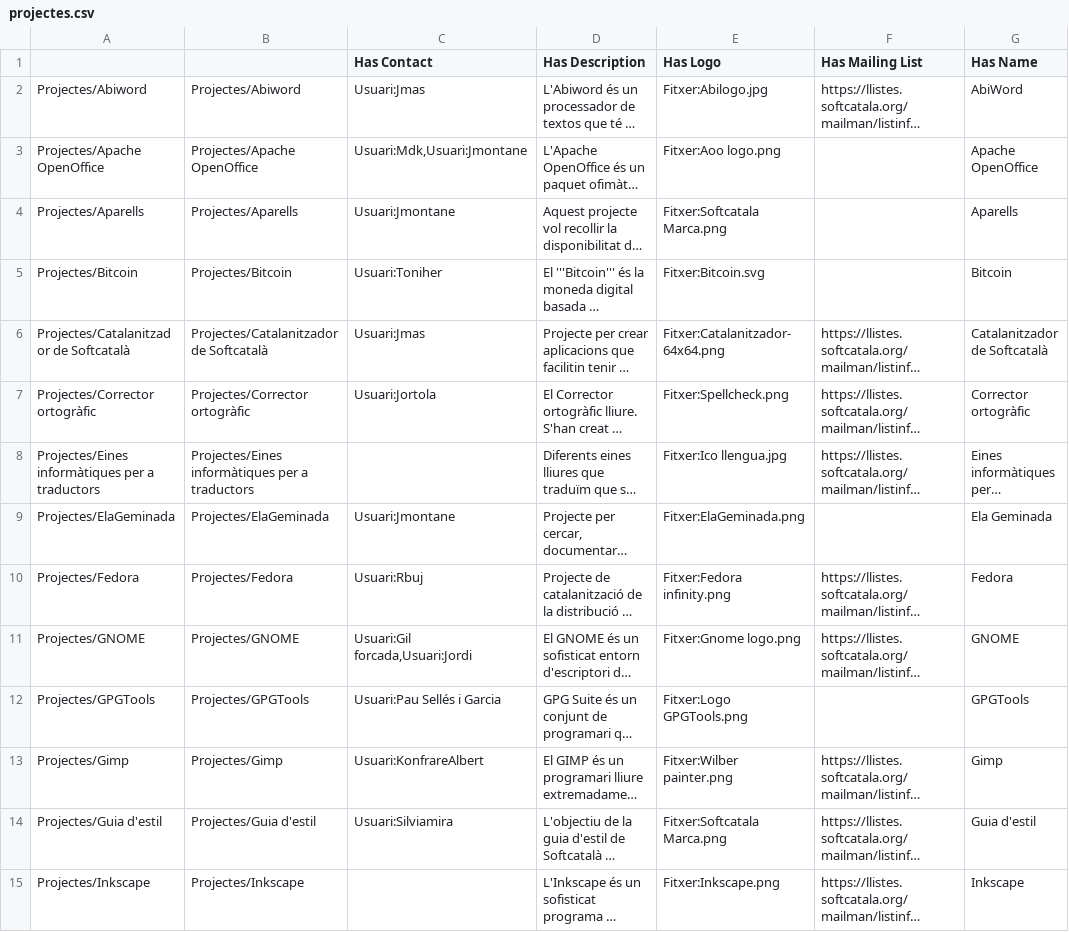
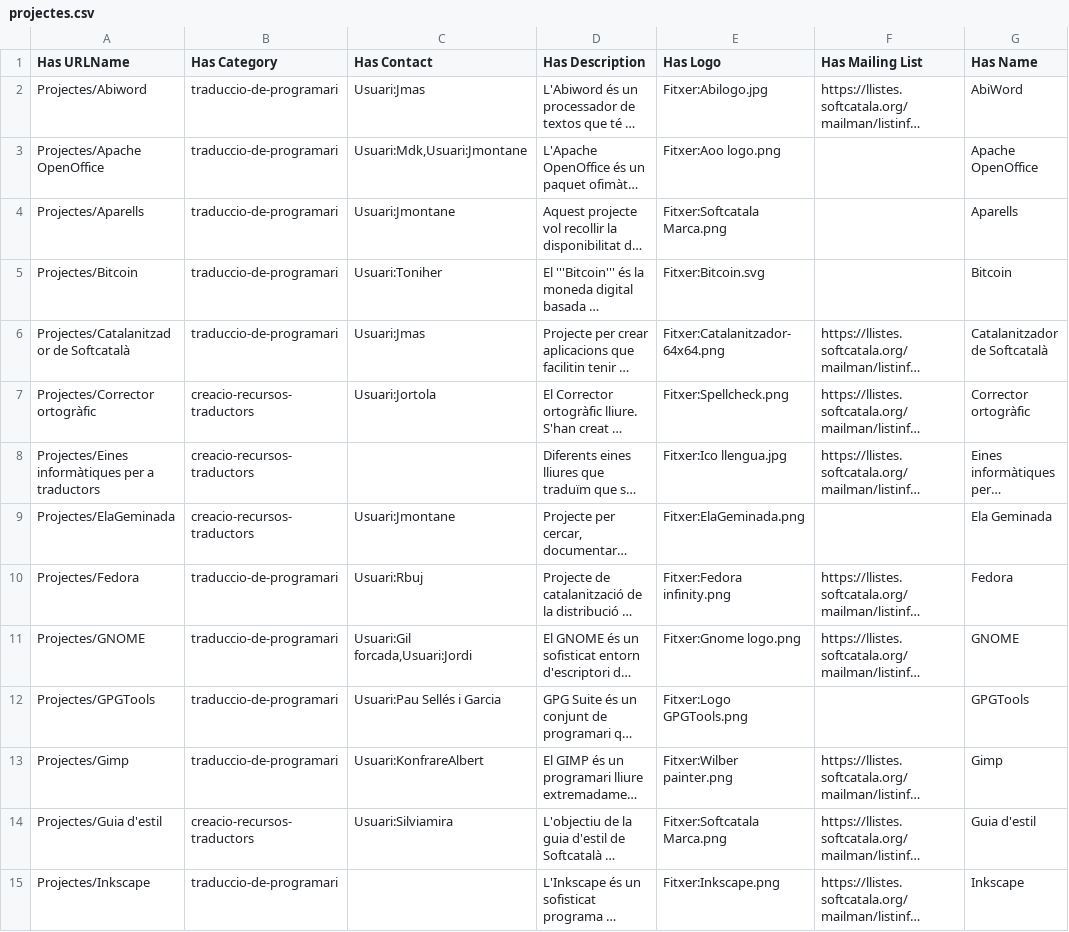
Before and after one commit to Softcatala/sc-importer, a CSV file: csv/projectes.csv, drawn as a sheet; only a part is shown; long unchanged cells end in …; the diff covers the shown part only; the diff names each change by its address in the sheet, - before the commit and + after, or states it on an @@ line.

Commit message:
#26 Projects import 100% complete

```diff
--- a/csv/projectes.csv
+++ b/csv/projectes.csv
-A1: (empty)
+A1: Has URLName
-B1: (empty)
+B1: Has Category
-B2 (Has Category): Projectes/Abiword
+B2 (Has Category): traduccio-de-programari
-B3 (Has Category): Projectes/Apache OpenOffice
+B3 (Has Category): traduccio-de-programari
-B4 (Has Category): Projectes/Aparells
+B4 (Has Category): traduccio-de-programari
-B5 (Has Category): Projectes/Bitcoin
+B5 (Has Category): traduccio-de-programari
-B6 (Has Category): Projectes/Catalanitzador de Softcatalà
+B6 (Has Category): traduccio-de-programari
-B7 (Has Category): Projectes/Corrector ortogràfic
+B7 (Has Category): creacio-recursos-traductors
-B8 (Has Category): Projectes/Eines informàtiques per a traductors
+B8 (Has Category): creacio-recursos-traductors
-B9 (Has Category): Projectes/ElaGeminada
+B9 (Has Category): creacio-recursos-traductors
-B10 (Has Category): Projectes/Fedora
+B10 (Has Category): traduccio-de-programari
-B11 (Has Category): Projectes/GNOME
+B11 (Has Category): traduccio-de-programari
-B12 (Has Category): Projectes/GPGTools
+B12 (Has Category): traduccio-de-programari
-B13 (Has Category): Projectes/Gimp
+B13 (Has Category): traduccio-de-programari
-B14 (Has Category): Projectes/Guia d'estil
+B14 (Has Category): creacio-recursos-traductors
-B15 (Has Category): Projectes/Inkscape
+B15 (Has Category): traduccio-de-programari
```
Also changed, not shown: 20 removed rows and 24 edited cells elsewhere in this file, 4 other files.
